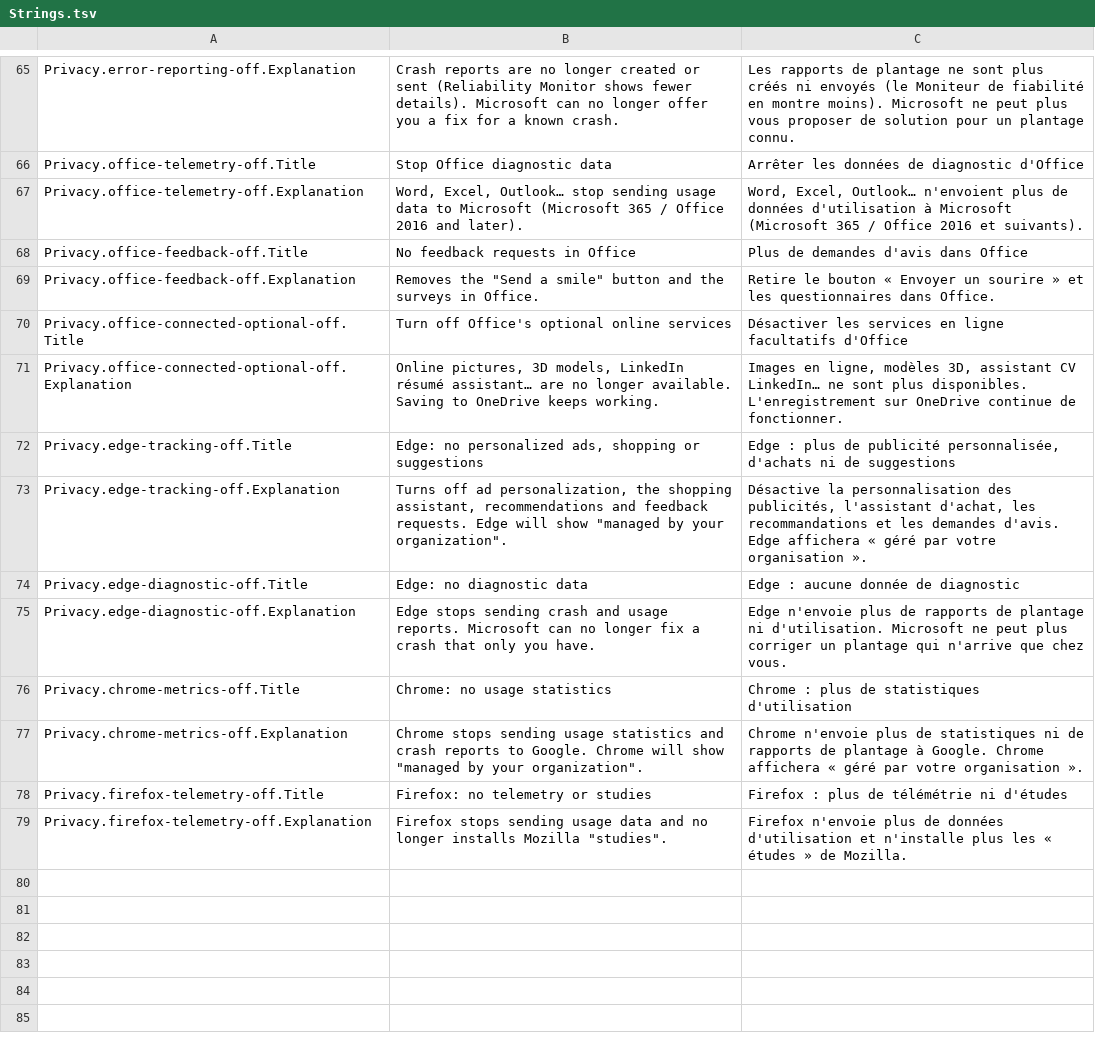
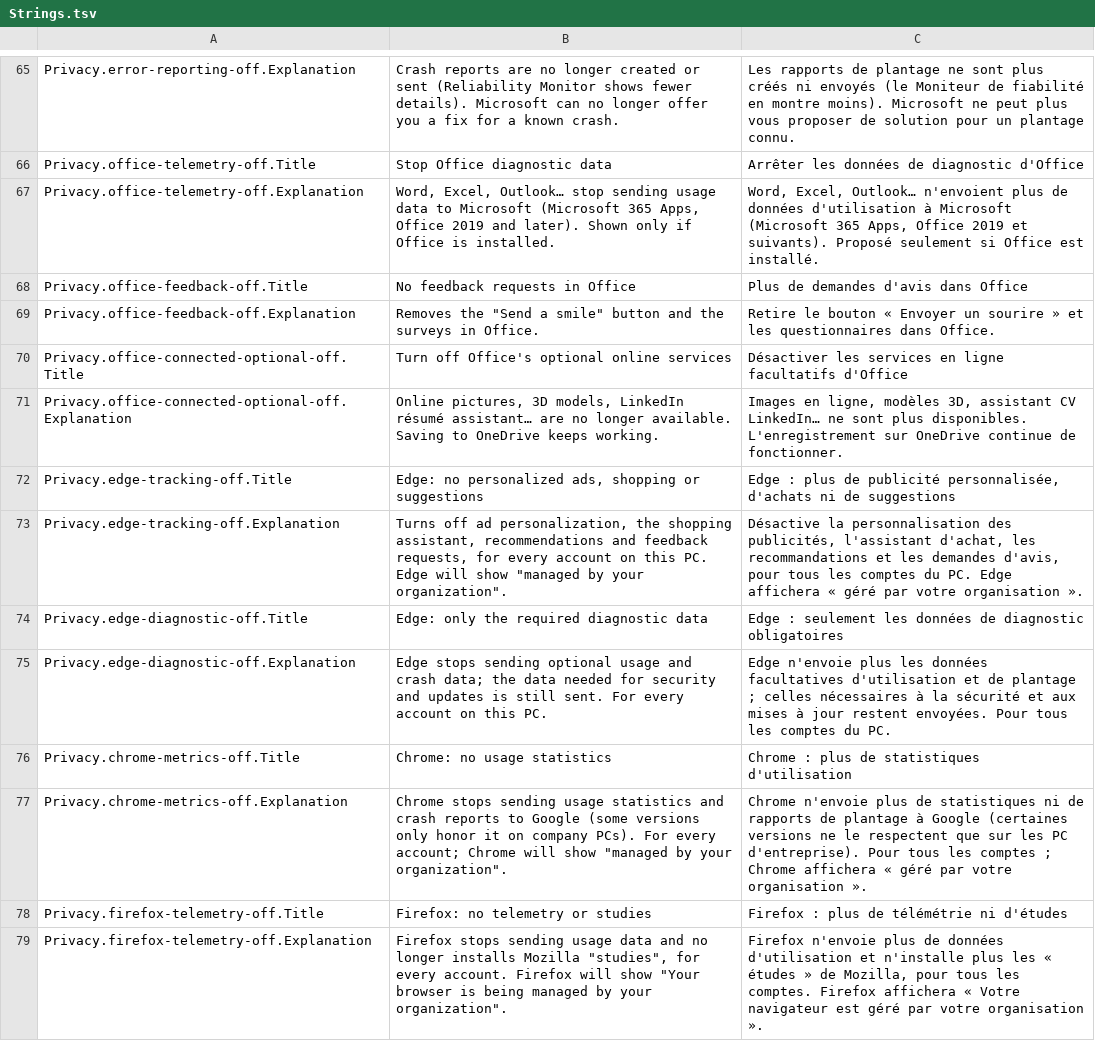
Before and after one commit to Skoow/Cleaner, a TSV file: src/PCDoc.Modules.Optimize/Resources/Strings.tsv, drawn as a sheet; only a part is shown, gaps mark what is left out.

```diff
--- a/src/PCDoc.Modules.Optimize/Resources/Strings.tsv
+++ b/src/PCDoc.Modules.Optimize/Resources/Strings.tsv
@@ -66,3 +66,3 @@ Privacy.error-reporting-off.Explanation	Crash reports are no longer created or s
 Privacy.office-telemetry-off.Title	Stop Office diagnostic data	Arrêter les données de diagnostic d'Office
-Privacy.office-telemetry-off.Explanation	Word, Excel, Outlook… stop sending usage data to Microsoft (Microsoft 365 / Office 2016 and later).	Word, Excel, Outlook… n'envoient plus de données d'utilisation à Microsoft (Microsoft 365 / Office 2016 et suivants).
+Privacy.office-telemetry-off.Explanation	Word, Excel, Outlook… stop sending usage data to Microsoft (Microsoft 365 Apps, Office 2019 and later). Shown only if Office is installed.	Word, Excel, Outlook… n'envoient plus de données d'utilisation à Microsoft (Microsoft 365 Apps, Office 2019 et suivants). Proposé seulement si Office est installé.
 Privacy.office-feedback-off.Title	No feedback requests in Office	Plus de demandes d'avis dans Office
@@ -72,8 +72,8 @@ Privacy.office-connected-optional-off.Explanation	Online pictures, 3D models, Li
 Privacy.edge-tracking-off.Title	Edge: no personalized ads, shopping or suggestions	Edge : plus de publicité personnalisée, d'achats ni de suggestions
-Privacy.edge-tracking-off.Explanation	Turns off ad personalization, the shopping assistant, recommendations and feedback requests. Edge will show "managed by your organization".	Désactive la personnalisation des publicités, l'assistant d'achat, les recommandations et les demandes d'avis. Edge affichera « géré par votre organisation ».
-Privacy.edge-diagnostic-off.Title	Edge: no diagnostic data	Edge : aucune donnée de diagnostic
-Privacy.edge-diagnostic-off.Explanation	Edge stops sending crash and usage reports. Microsoft can no longer fix a crash that only you have.	Edge n'envoie plus de rapports de plantage ni d'utilisation. Microsoft ne peut plus corriger un plantage qui n'arrive que chez vous.
+Privacy.edge-tracking-off.Explanation	Turns off ad personalization, the shopping assistant, recommendations and feedback requests, for every account on this PC. Edge will show "managed by your organization".	Désactive la personnalisation des publicités, l'assistant d'achat, les recommandations et les demandes d'avis, pour tous les comptes du PC. Edge affichera « géré par votre organisation ».
+Privacy.edge-diagnostic-off.Title	Edge: only the required diagnostic data	Edge : seulement les données de diagnostic obligatoires
+Privacy.edge-diagnostic-off.Explanation	Edge stops sending optional usage and crash data; the data needed for security and updates is still sent. For every account on this PC.	Edge n'envoie plus les données facultatives d'utilisation et de plantage ; celles nécessaires à la sécurité et aux mises à jour restent envoyées. Pour tous les comptes du PC.
 Privacy.chrome-metrics-off.Title	Chrome: no usage statistics	Chrome : plus de statistiques d'utilisation
-Privacy.chrome-metrics-off.Explanation	Chrome stops sending usage statistics and crash reports to Google. Chrome will show "managed by your organization".	Chrome n'envoie plus de statistiques ni de rapports de plantage à Google. Chrome affichera « géré par votre organisation ».
+Privacy.chrome-metrics-off.Explanation	Chrome stops sending usage statistics and crash reports to Google (some versions only honor it on company PCs). For every account; Chrome will show "managed by your organization".	Chrome n'envoie plus de statistiques ni de rapports de plantage à Google (certaines versions ne le respectent que sur les PC d'entreprise). Pour tous les comptes ; Chrome affichera « géré par votre organisation ».
 Privacy.firefox-telemetry-off.Title	Firefox: no telemetry or studies	Firefox : plus de télémétrie ni d'études
-Privacy.firefox-telemetry-off.Explanation	Firefox stops sending usage data and no longer installs Mozilla "studies".	Firefox n'envoie plus de données d'utilisation et n'installe plus les « études » de Mozilla.
+Privacy.firefox-telemetry-off.Explanation	Firefox stops sending usage data and no longer installs Mozilla "studies", for every account. Firefox will show "Your browser is being managed by your organization".	Firefox n'envoie plus de données d'utilisation et n'installe plus les « études » de Mozilla, pour tous les comptes. Firefox affichera « Votre navigateur est géré par votre organisation ».
```
Also changed, not shown: src/PCDoc.Core/Resources/Strings.tsv, src/PCDoc.Modules.Updates/Resources/Strings.tsv, 17 other files.
